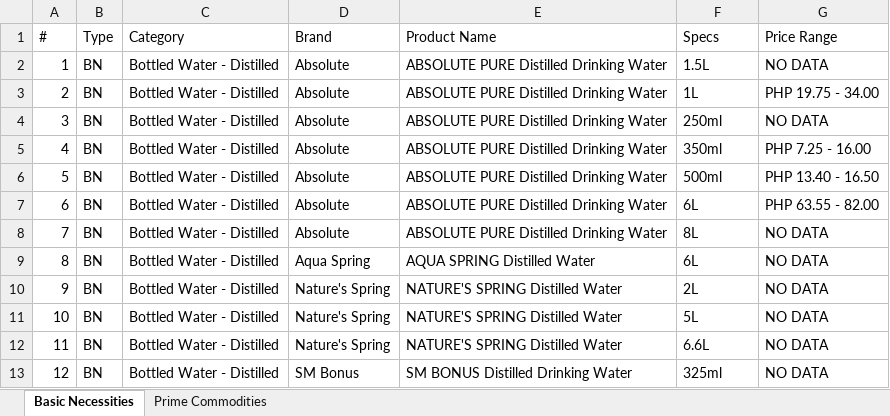
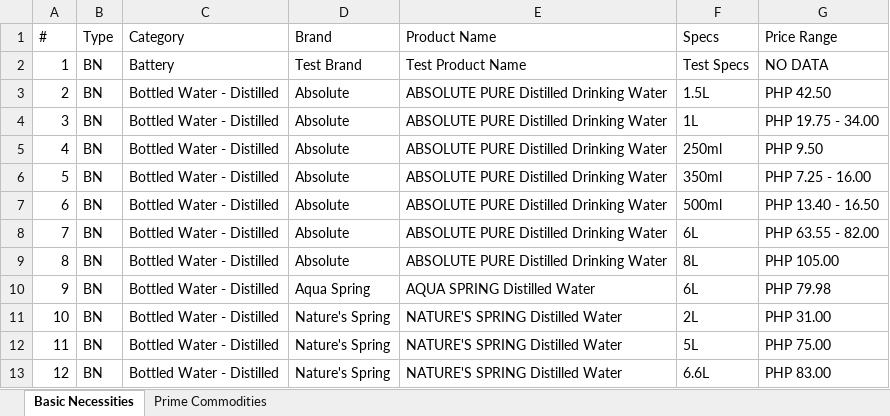
Before and after one commit to Khem-09/dti, an Excel workbook: uploads/reports/Zamboanga_del_Sur_Full_Report_2025.xlsx, sheet Basic Necessities, drawn as a sheet; only a part is shown; values as stored, in another font and other column widths than the file's, no borders; the diff covers the shown part only; the diff names each change by its address in the sheet, - before the commit and + after, or states it on an @@ line.

```diff
--- a/uploads/reports/Zamboanga_del_Sur_Full_Report_2025.xlsx (sheet Basic Necessities)
+++ b/uploads/reports/Zamboanga_del_Sur_Full_Report_2025.xlsx (sheet Basic Necessities)
-C2 (Category): Bottled Water - Distilled
+C2 (Category): Battery
-D2 (Brand): Absolute
+D2 (Brand): Test Brand
-E2 (Product Name): ABSOLUTE PURE Distilled Drinking Water
+E2 (Product Name): Test Product Name
-F2 (Specs): 1.5L
+F2 (Specs): Test Specs
-F3 (Specs): 1L
+F3 (Specs): 1.5L
-G3 (Price Range): PHP 19.75 - 34.00
+G3 (Price Range): PHP 42.50
-F4 (Specs): 250ml
+F4 (Specs): 1L
-G4 (Price Range): NO DATA
+G4 (Price Range): PHP 19.75 - 34.00
-F5 (Specs): 350ml
+F5 (Specs): 250ml
-G5 (Price Range): PHP 7.25 - 16.00
+G5 (Price Range): PHP 9.50
-F6 (Specs): 500ml
+F6 (Specs): 350ml
-G6 (Price Range): PHP 13.40 - 16.50
+G6 (Price Range): PHP 7.25 - 16.00
-F7 (Specs): 6L
+F7 (Specs): 500ml
-G7 (Price Range): PHP 63.55 - 82.00
+G7 (Price Range): PHP 13.40 - 16.50
-F8 (Specs): 8L
+F8 (Specs): 6L
-G8 (Price Range): NO DATA
+G8 (Price Range): PHP 63.55 - 82.00
-D9 (Brand): Aqua Spring
+D9 (Brand): Absolute
-E9 (Product Name): AQUA SPRING Distilled Water
+E9 (Product Name): ABSOLUTE PURE Distilled Drinking Water
-F9 (Specs): 6L
+F9 (Specs): 8L
-G9 (Price Range): NO DATA
+G9 (Price Range): PHP 105.00
-D10 (Brand): Nature's Spring
+D10 (Brand): Aqua Spring
-E10 (Product Name): NATURE'S SPRING Distilled Water
+E10 (Product Name): AQUA SPRING Distilled Water
-F10 (Specs): 2L
+F10 (Specs): 6L
-G10 (Price Range): NO DATA
+G10 (Price Range): PHP 79.98
-F11 (Specs): 5L
+F11 (Specs): 2L
-G11 (Price Range): NO DATA
+G11 (Price Range): PHP 31.00
-F12 (Specs): 6.6L
+F12 (Specs): 5L
-G12 (Price Range): NO DATA
+G12 (Price Range): PHP 75.00
-D13 (Brand): SM Bonus
+D13 (Brand): Nature's Spring
-E13 (Product Name): SM BONUS Distilled Drinking Water
+E13 (Product Name): NATURE'S SPRING Distilled Water
-F13 (Specs): 325ml
+F13 (Specs): 6.6L
-G13 (Price Range): NO DATA
+G13 (Price Range): PHP 83.00
```
Also changed, not shown: 1075 edited cells elsewhere in this sheet, sheet Prime Commodities, 22 other files.
